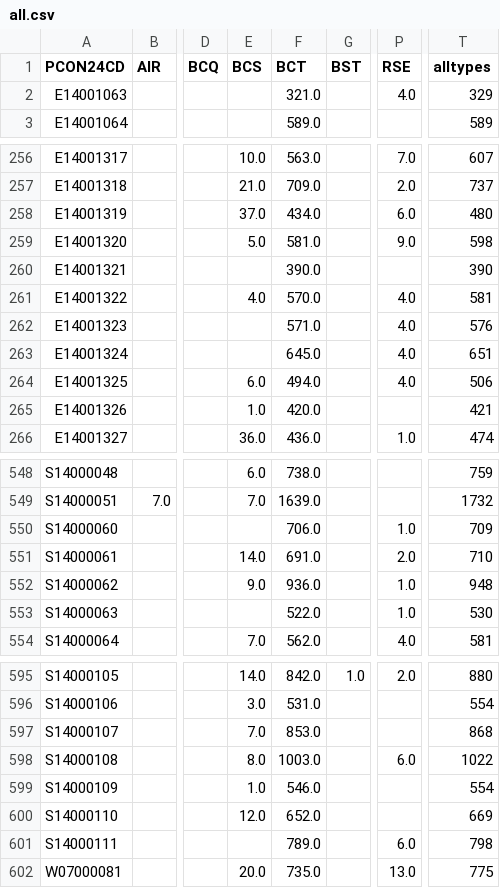
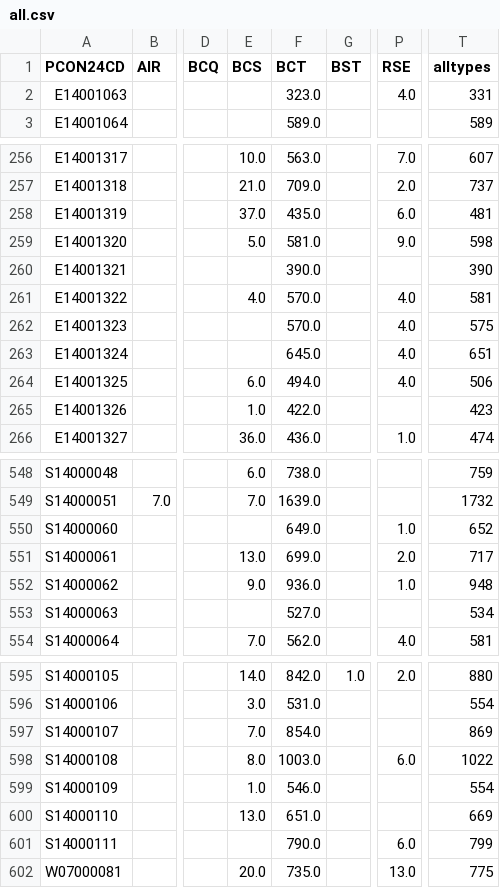
Before and after one commit to open-innovations/constituencies, a CSV file: src/themes/transport/transport-stops/_data/release/all.csv, drawn as a sheet; only a part is shown, gaps mark what is left out; the diff covers the shown part only; the diff names each change by its address in the sheet, - before the commit and + after, or states it on an @@ line.

Commit message:
Add transport stops pipeline

```diff
--- a/src/themes/transport/transport-stops/_data/release/all.csv
+++ b/src/themes/transport/transport-stops/_data/release/all.csv
-F2 (BCT): 321.0
+F2 (BCT): 323.0
-T2 (alltypes): 329
+T2 (alltypes): 331
-F258 (BCT): 434.0
+F258 (BCT): 435.0
-T258 (alltypes): 480
+T258 (alltypes): 481
-F262 (BCT): 571.0
+F262 (BCT): 570.0
-T262 (alltypes): 576
+T262 (alltypes): 575
-F265 (BCT): 420.0
+F265 (BCT): 422.0
-T265 (alltypes): 421
+T265 (alltypes): 423
-F550 (BCT): 706.0
+F550 (BCT): 649.0
-T550 (alltypes): 709
+T550 (alltypes): 652
-E551 (BCS): 14.0
+E551 (BCS): 13.0
-F551 (BCT): 691.0
+F551 (BCT): 699.0
-T551 (alltypes): 710
+T551 (alltypes): 717
-F553 (BCT): 522.0
+F553 (BCT): 527.0
-P553 (RSE): 1.0
+P553 (RSE): (empty)
-T553 (alltypes): 530
+T553 (alltypes): 534
-F597 (BCT): 853.0
+F597 (BCT): 854.0
-T597 (alltypes): 868
+T597 (alltypes): 869
-E600 (BCS): 12.0
+E600 (BCS): 13.0
-F600 (BCT): 652.0
+F600 (BCT): 651.0
-F601 (BCT): 789.0
+F601 (BCT): 790.0
-T601 (alltypes): 798
+T601 (alltypes): 799
```
Also changed, not shown: 46 edited cells elsewhere in this file, 4 other files.
